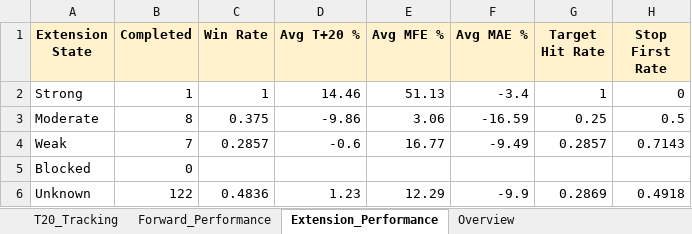
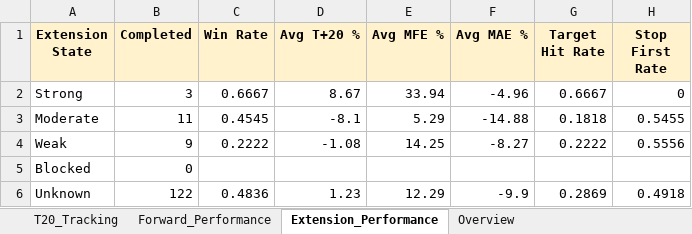
Before and after one commit to Gary172Lee/iSecretary-LIFF, an Excel workbook: data/swing_performance_analysis.xlsx, sheet Extension_Performance, drawn as a sheet; values as stored, in another font and other column widths than the file's, no borders; the diff names each change by its address in the sheet, - before the commit and + after, or states it on an @@ line.

```diff
--- a/data/swing_performance_analysis.xlsx (sheet Extension_Performance)
+++ b/data/swing_performance_analysis.xlsx (sheet Extension_Performance)
-B2 (Completed): 1
+B2 (Completed): 3
-C2 (Win Rate): 1
+C2 (Win Rate): 0.6667
-D2 (Avg T+20 %): 14.46
+D2 (Avg T+20 %): 8.67
-E2 (Avg MFE %): 51.13
+E2 (Avg MFE %): 33.94
-F2 (Avg MAE %): -3.4
+F2 (Avg MAE %): -4.96
-G2 (Target Hit Rate): 1
+G2 (Target Hit Rate): 0.6667
-B3 (Completed): 8
+B3 (Completed): 11
-C3 (Win Rate): 0.375
+C3 (Win Rate): 0.4545
-D3 (Avg T+20 %): -9.86
+D3 (Avg T+20 %): -8.1
-E3 (Avg MFE %): 3.06
+E3 (Avg MFE %): 5.29
-F3 (Avg MAE %): -16.59
+F3 (Avg MAE %): -14.88
-G3 (Target Hit Rate): 0.25
+G3 (Target Hit Rate): 0.1818
-H3 (Stop First Rate): 0.5
+H3 (Stop First Rate): 0.5455
-B4 (Completed): 7
+B4 (Completed): 9
-C4 (Win Rate): 0.2857
+C4 (Win Rate): 0.2222
-D4 (Avg T+20 %): -0.6
+D4 (Avg T+20 %): -1.08
-E4 (Avg MFE %): 16.77
+E4 (Avg MFE %): 14.25
-F4 (Avg MAE %): -9.49
+F4 (Avg MAE %): -8.27
-G4 (Target Hit Rate): 0.2857
+G4 (Target Hit Rate): 0.2222
-H4 (Stop First Rate): 0.7143
+H4 (Stop First Rate): 0.5556
```
Also changed, not shown: sheet T20_Tracking, sheet Forward_Performance, sheet Overview, data/swing_user_watchlist_analysis.xlsx, 16 other files.
